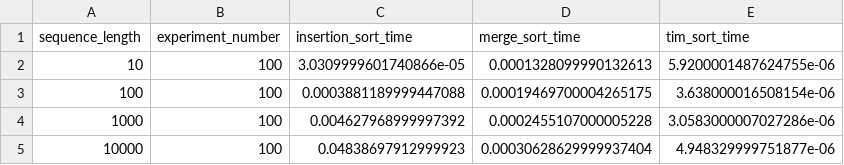
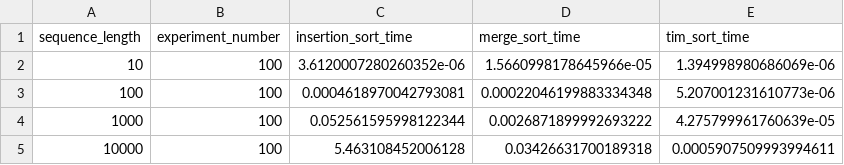
Before and after one commit to adamwilczynski/algorithms-and-data-structures, a CSV file: sorting/raport/experiment_results/half_sorted.csv, drawn as a sheet.

```diff
--- a/sorting/raport/experiment_results/half_sorted.csv
+++ b/sorting/raport/experiment_results/half_sorted.csv
@@ -1,5 +1,5 @@
 sequence_length,experiment_number,insertion_sort_time,merge_sort_time,tim_sort_time
-10,100,3.0309999601740866e-05,0.0001328099990132613,5.9200001487624755e-06
-100,100,0.0003881189999447088,0.00019469700004265175,3.638000016508154e-06
-1000,100,0.004627968999997392,0.0002455107000005228,3.0583000007027286e-06
-10000,100,0.04838697912999923,0.00030628629999937404,4.948329999751877e-06
+10,100,3.6120007280260352e-06,1.5660998178645966e-05,1.394998980686069e-06
+100,100,0.0004618970042793081,0.00022046199883334348,5.207001231610773e-06
+1000,100,0.052561595998122344,0.0026871899992693222,4.275799961760639e-05
+10000,100,5.463108452006128,0.03426631700189318,0.0005907509993994611
```
Also changed, not shown: sorting/raport/experiment_results/part_sorted.csv, 18 other files.
